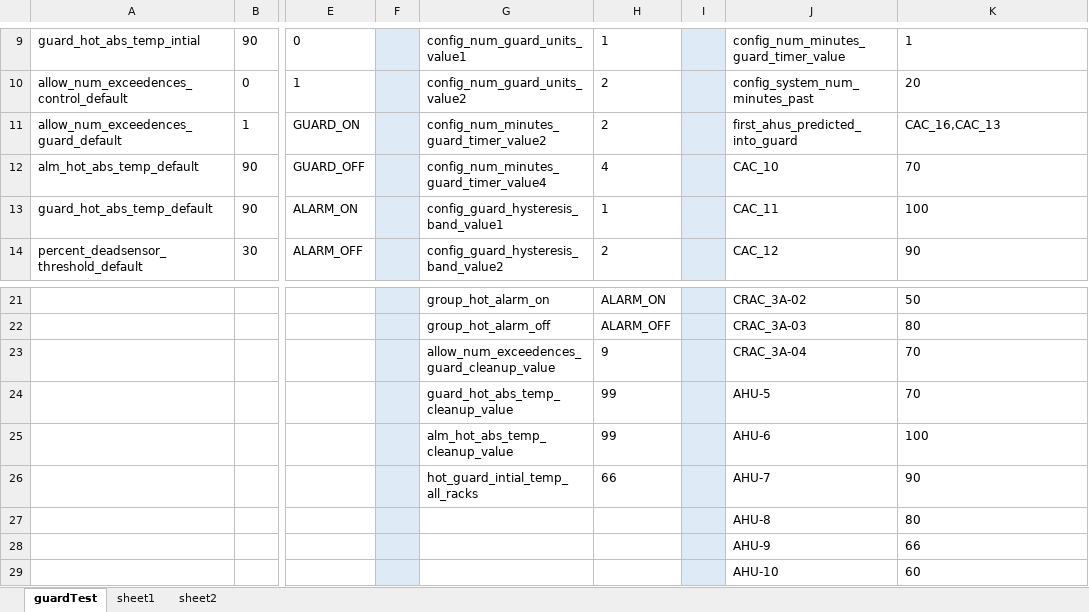
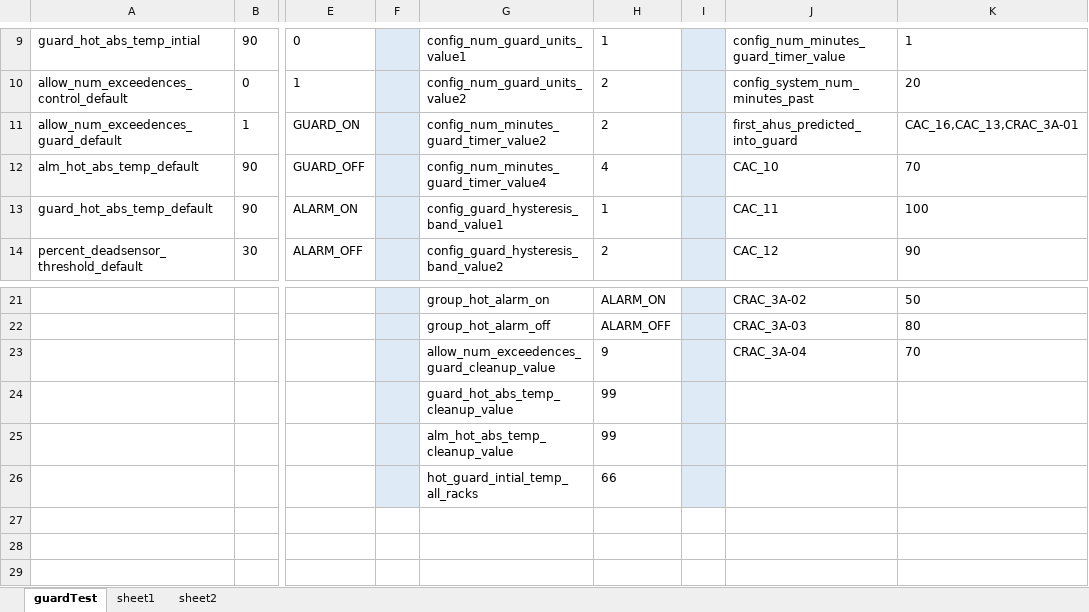
Before and after one commit to ananiac/AuQA, an Excel workbook: Inputs/testInputs.xlsx, sheet guardTest, drawn as a sheet; only a part is shown, gaps mark what is left out; values as stored, in another font and other column widths than the file's, no borders; rows hold the shown columns only; the diff names each change by its address in the sheet, - before the commit and + after, or states it on an @@ line.

Commit message:
'AUQA30_GuardOrderMixTest_excel_added_imputesGrp_ahu'

```diff
--- a/Inputs/testInputs.xlsx (sheet guardTest)
+++ b/Inputs/testInputs.xlsx (sheet guardTest)
-K11: CAC_16,CAC_13
+K11: CAC_16,CAC_13,CRAC_3A-01
-J24: AHU-5
+J24: (empty)
-K24: 70
+K24: (empty)
-J25: AHU-6
+J25: (empty)
-K25: 100
+K25: (empty)
-J26: AHU-7
+J26: (empty)
-K26: 90
+K26: (empty)
-row 27:  |  |  |  |  |  |  | AHU-8 | 80
-row 28:  |  |  |  |  |  |  | AHU-9 | 66
-row 29:  |  |  |  |  |  |  | AHU-10 | 60
```
